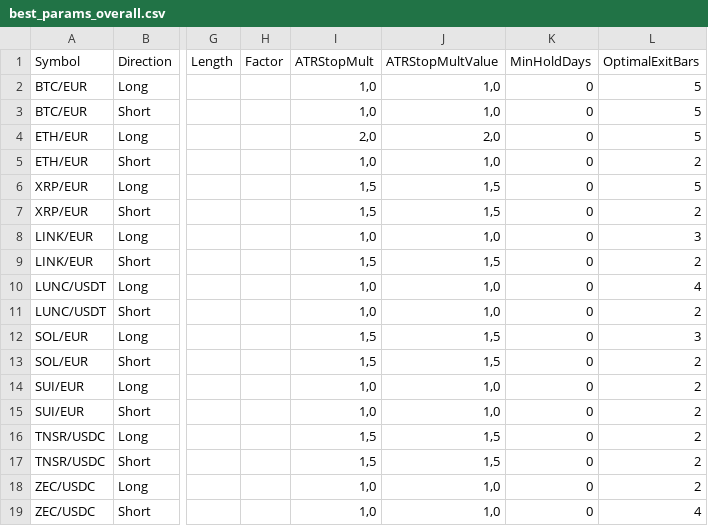
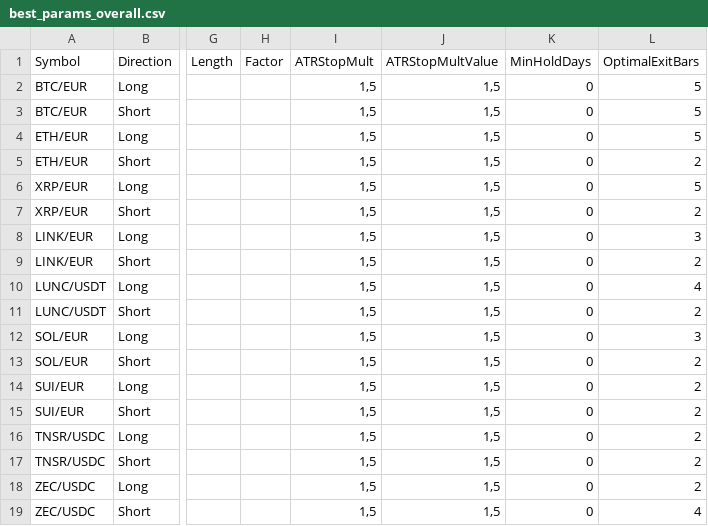
Before and after one commit to EMayer0602/Crypto2, a CSV file: report_html/best_params_overall.csv, drawn as a sheet; only a part is shown, gaps mark what is left out; the diff names each change by its address in the sheet, - before the commit and + after, or states it on an @@ line.

```diff
--- a/report_html/best_params_overall.csv
+++ b/report_html/best_params_overall.csv
-I2:I3 (ATRStopMult): 1,0
+I2:I3 (ATRStopMult): 1,5
-J2:J3 (ATRStopMultValue): 1,0
+J2:J3 (ATRStopMultValue): 1,5
-I4 (ATRStopMult): 2,0
+I4 (ATRStopMult): 1,5
-J4 (ATRStopMultValue): 2,0
+J4 (ATRStopMultValue): 1,5
-I5 (ATRStopMult): 1,0
+I5 (ATRStopMult): 1,5
-J5 (ATRStopMultValue): 1,0
+J5 (ATRStopMultValue): 1,5
-I8 (ATRStopMult): 1,0
+I8 (ATRStopMult): 1,5
-J8 (ATRStopMultValue): 1,0
+J8 (ATRStopMultValue): 1,5
-I10:I11 (ATRStopMult): 1,0
+I10:I11 (ATRStopMult): 1,5
-J10:J11 (ATRStopMultValue): 1,0
+J10:J11 (ATRStopMultValue): 1,5
-I14:I15 (ATRStopMult): 1,0
+I14:I15 (ATRStopMult): 1,5
-J14:J15 (ATRStopMultValue): 1,0
+J14:J15 (ATRStopMultValue): 1,5
-I18:I19 (ATRStopMult): 1,0
+I18:I19 (ATRStopMult): 1,5
-J18:J19 (ATRStopMultValue): 1,0
+J18:J19 (ATRStopMultValue): 1,5
```
Also changed, not shown: 11 other files.
